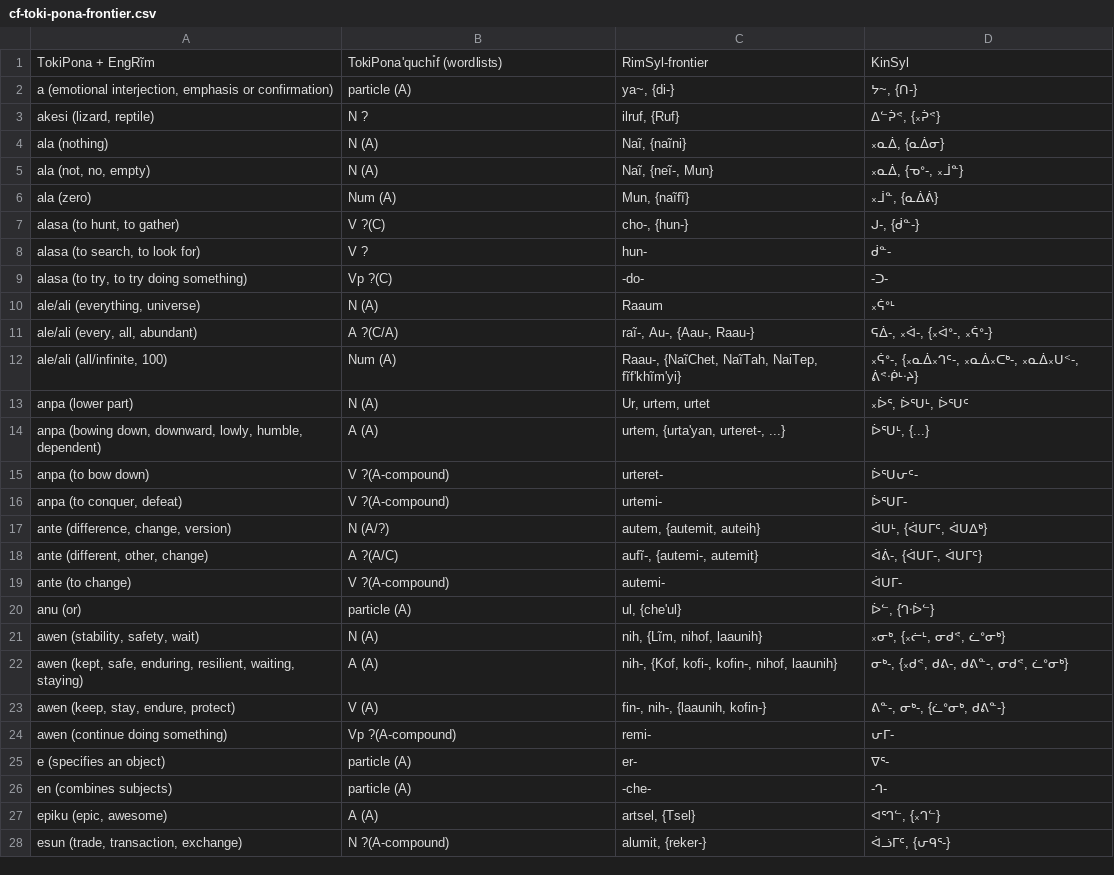
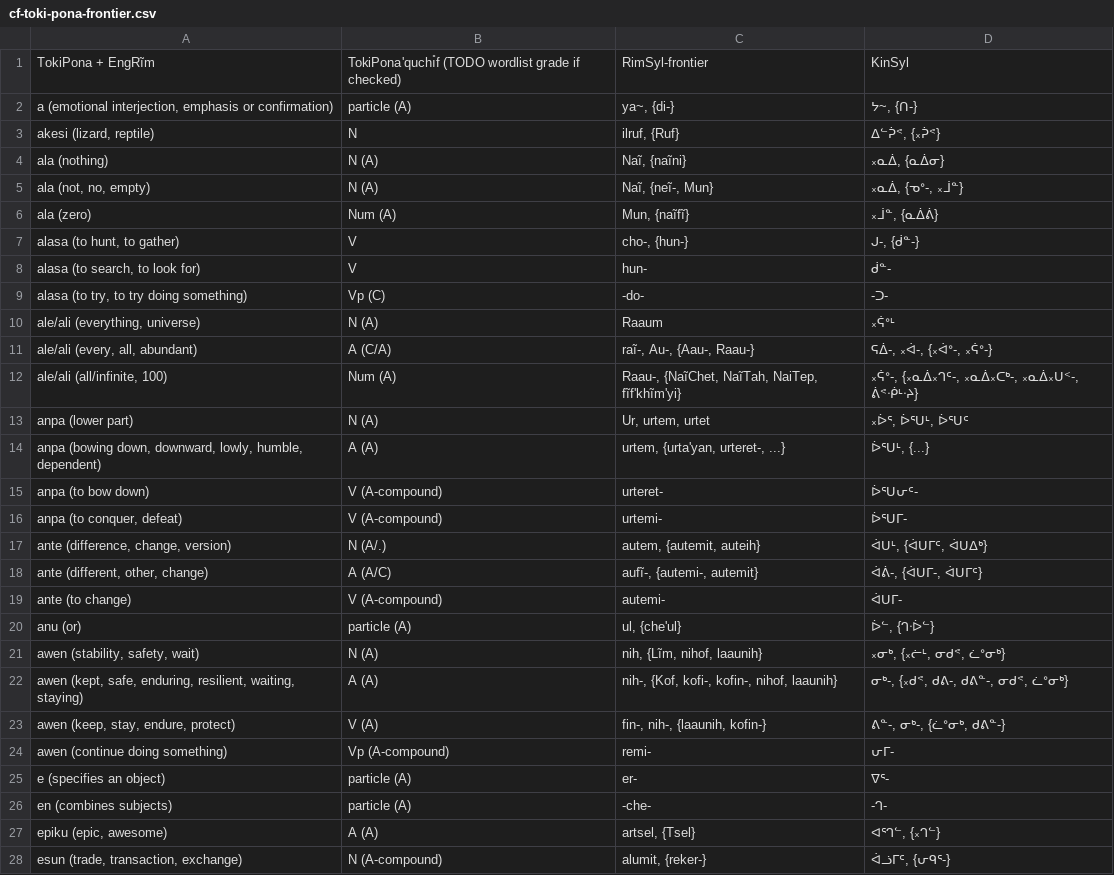
Before and after one commit to SFTwilight/quaehirrhrim, a CSV file: cf-toki-pona-frontier.csv, drawn as a sheet; only a part is shown; the diff covers the shown part only.

Commit message:
cf-toki-pona-frontier.csv cleanup: to 185/309words, (2/14ltr)
Mostly a cleanup of existing '?'-marked entries.

```diff
--- a/cf-toki-pona-frontier.csv
+++ b/cf-toki-pona-frontier.csv
@@ -1,4 +1,4 @@
-TokiPona + EngRĩm, TokiPona'quchı̊f (wordlists), RimSyl-frontier, KinSyl
+TokiPona + EngRĩm, TokiPona'quchı̊f (TODO wordlist grade if checked), RimSyl-frontier, KinSyl
 "a (emotional interjection, emphasis or confirmation)", particle (A), "ya~, {di-}", "ᔭ~, {ᑎ-}"
-"akesi (lizard, reptile)", N ?, "ilruf, {Ruf}", "ᐃᓪᕉᕝ, {᙮ᕉᕝ}"
+"akesi (lizard, reptile)", N, "ilruf, {Ruf}", "ᐃᓪᕉᕝ, {᙮ᕉᕝ}"
 "ala (nothing)", N (A), "Naĩ, {naĩni}", "᙮ᓇᐄ, {ᓇᐄᓂ}"
@@ -6,7 +6,7 @@ TokiPona + EngRĩm, TokiPona'quchı̊f (wordlists), RimSyl-frontier, KinSyl
 "ala (zero)", Num (A), "Mun, {naĩfĩ}", "᙮ᒨᓐ, {ᓇᐄᕖ}"
-"alasa (to hunt, to gather)", V ?(C), "cho-, {hun-}", "ᒍ-, {ᑰᓐ-}"
-"alasa (to search, to look for)", V ?, hun-, ᑰᓐ-
-"alasa (to try, to try doing something)", Vp ?(C), -do-, -ᑐ-
+"alasa (to hunt, to gather)", V, "cho-, {hun-}", "ᒍ-, {ᑰᓐ-}"
+"alasa (to search, to look for)", V, hun-, ᑰᓐ-
+"alasa (to try, to try doing something)", Vp (C), -do-, -ᑐ-
 "ale/ali (everything, universe)", N (A), Raaum, ᙮ᕌᐤᒻ
-"ale/ali (every, all, abundant)", A ?(C/A), "raĩ-, Au-, {Aau-, Raau-}", "ᕋᐄ-, ᙮ᐋ-, {᙮ᐋᐤ-, ᙮ᕌᐤ-}"
+"ale/ali (every, all, abundant)", A (C/A), "raĩ-, Au-, {Aau-, Raau-}", "ᕋᐄ-, ᙮ᐋ-, {᙮ᐋᐤ-, ᙮ᕌᐤ-}"
 "ale/ali (all/infinite, 100)", Num (A), "Raau-, {NaĩChet, NaĩTah, NaiTep, fĩf'khĩm'yi}", "᙮ᕌᐤ-, {᙮ᓇᐄ᙮ᒉᑦ-, ᙮ᓇᐄ᙮ᑕᒃ-, ᙮ᓇᐄ᙮ᑌᑉ-, ᕖᕝᐧᑮᒻᐧᔨ}"
@@ -14,7 +14,7 @@ TokiPona + EngRĩm, TokiPona'quchı̊f (wordlists), RimSyl-frontier, KinSyl
 "anpa (bowing down, downward, lowly, humble, dependent)", A (A), "urtem, {urta'yan, urteret-, ...}", "ᐆᕐᑌᒻ, {...}"
-"anpa (to bow down)", V ?(A-compound), urteret-, ᐆᕐᑌᕂᑦ-
-"anpa (to conquer, defeat)", V ?(A-compound), urtemi-, ᐆᕐᑌᒥ-
-"ante (difference, change, version)", N (A/?), "autem, {autemit, auteih}", "ᐋᑌᒻ, {ᐋᑌᒥᑦ, ᐋᑌᐃᒃ}"
-"ante (different, other, change)", A ?(A/C), "aufĩ-, {autemi-, autemit}", "ᐋᕖ-, {ᐋᑌᒥ-, ᐋᑌᒥᑦ}"
-"ante (to change)", V ?(A-compound), autemi-, ᐋᑌᒥ-
+"anpa (to bow down)", V (A-compound), urteret-, ᐆᕐᑌᕂᑦ-
+"anpa (to conquer, defeat)", V (A-compound), urtemi-, ᐆᕐᑌᒥ-
+"ante (difference, change, version)", N (A/.), "autem, {autemit, auteih}", "ᐋᑌᒻ, {ᐋᑌᒥᑦ, ᐋᑌᐃᒃ}"
+"ante (different, other, change)", A (A/C), "aufĩ-, {autemi-, autemit}", "ᐋᕖ-, {ᐋᑌᒥ-, ᐋᑌᒥᑦ}"
+"ante (to change)", V (A-compound), autemi-, ᐋᑌᒥ-
 "anu (or)", particle (A), "ul, {che'ul}", "ᐆᓪ, {ᒉᐧᐆᓪ}"
@@ -23,3 +23,3 @@ TokiPona + EngRĩm, TokiPona'quchı̊f (wordlists), RimSyl-frontier, KinSyl
 "awen (keep, stay, endure, protect)", V (A), "fin-, nih-, {laaunih, kofin-}", "ᕕᓐ-, ᓂᒃ-, {ᓛᐤᓂᒃ, ᑯᕕᓐ-}"
-"awen (continue doing something)", Vp ?(A-compound), remi-, ᕂᒥ-
+"awen (continue doing something)", Vp (A-compound), remi-, ᕂᒥ-
 "e (specifies an object)", particle (A), er-, ᐁᕐ-
@@ -27,2 +27,2 @@ TokiPona + EngRĩm, TokiPona'quchı̊f (wordlists), RimSyl-frontier, KinSyl
 "epiku (epic, awesome)", A (A), "artsel, {Tsel}", "ᐊᕐᒉᓪ, {᙮ᒉᓪ}"
-"esun (trade, transaction, exchange)", N ?(A-compound), "alumit, {reker-}", "ᐋᓘᒥᑦ, {ᕂᑫᕐ-}"
+"esun (trade, transaction, exchange)", N (A-compound), "alumit, {reker-}", "ᐋᓘᒥᑦ, {ᕂᑫᕐ-}"
```
Also changed, not shown: 1 added row, 1 removed row and 51 edited cells elsewhere in this file.
